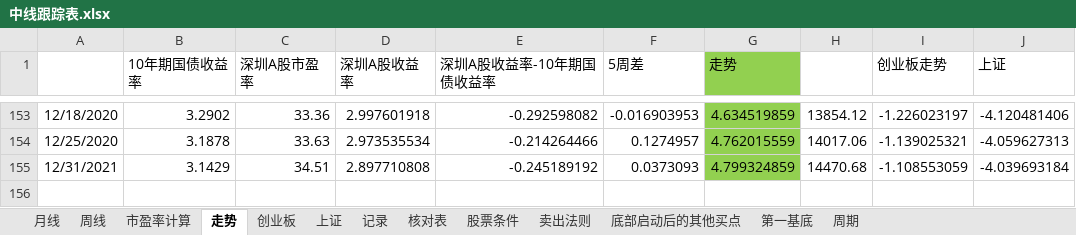
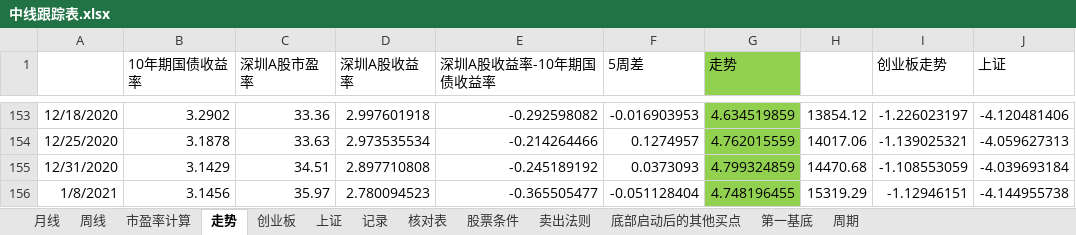
Before and after one commit to webIcome/k-line, an Excel workbook: 中线跟踪表.xlsx, sheet 走势, drawn as a sheet; only a part is shown, gaps mark what is left out; values as stored, in another font and other column widths than the file's, no borders; charts and pictures not drawn; the diff names each change by its address in the sheet, - before the commit and + after, or states it on an @@ line.

```diff
--- a/中线跟踪表.xlsx (sheet 走势)
+++ b/中线跟踪表.xlsx (sheet 走势)
-A155: 12/31/2021
+A155: 12/31/2020
+row 156: 1/8/2021 | 3.1456 | 35.97 | 2.780094523 | -0.365505477 | -0.051128404 | 4.748196455 | 15319.29 | -1.12946151 | -4.144955738
```
Also changed, not shown: sheet 上证, sheet 创业板, sheet 记录, charts or pictures.
